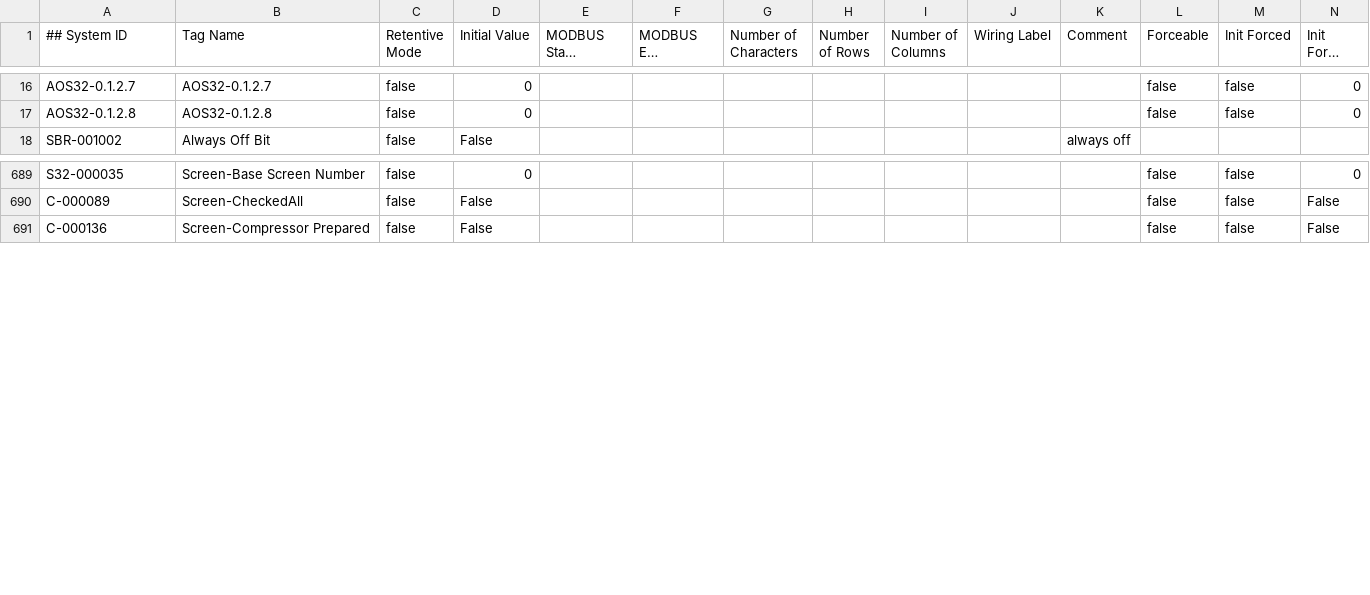
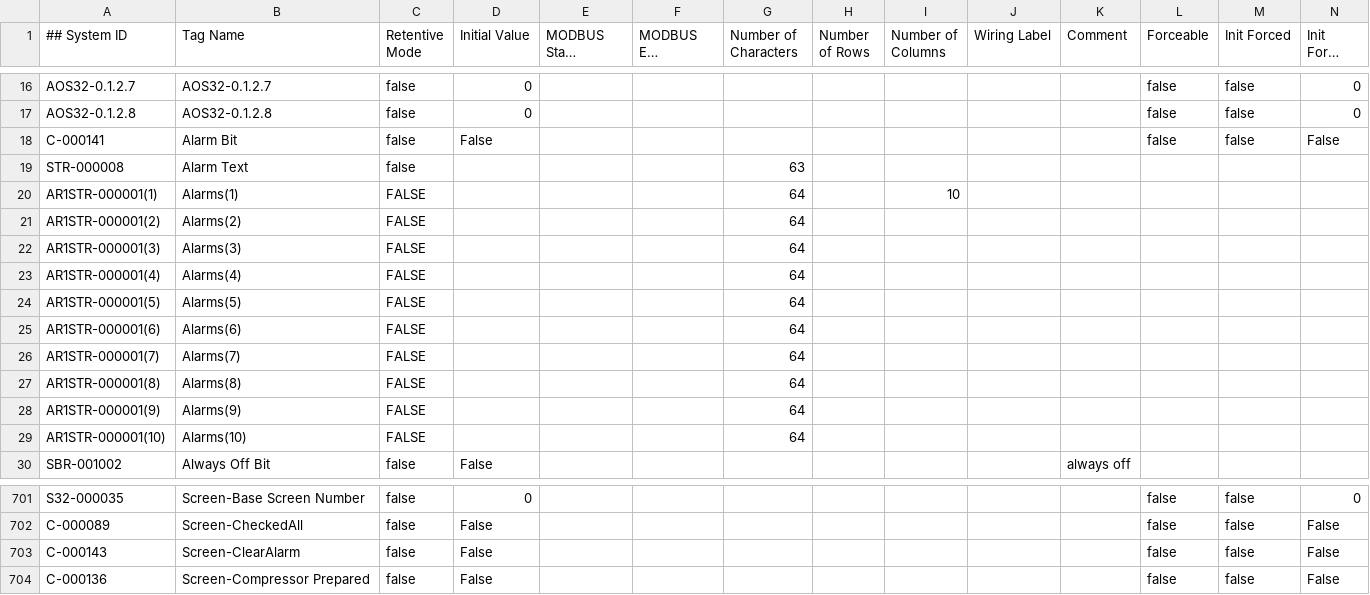
Before and after one commit to tuxx0rz/PLC-St-Louis, a CSV file: STLPJ1_Basic.csv, drawn as a sheet; only a part is shown, gaps mark what is left out; long unchanged cells end in ….

```diff
--- a/STLPJ1_Basic.csv
+++ b/STLPJ1_Basic.csv
@@ -17,2 +17,14 @@ AOS32-0.1.2.7,"AOS32-0.1.2.7",false,"0",,,,,,,,false,false,"0",
 AOS32-0.1.2.8,"AOS32-0.1.2.8",false,"0",,,,,,,,false,false,"0",
+C-000141,"Alarm Bit",false,"False",,,,,,,,false,false,"False",
+STR-000008,"Alarm Text",false,,,,63,,,,,,,,
+AR1STR-000001(1),"Alarms(1)",FALSE,,,,64,,10,,,,,,
+AR1STR-000001(2),"Alarms(2)",FALSE,,,,64,,,,,,,,
+AR1STR-000001(3),"Alarms(3)",FALSE,,,,64,,,,,,,,
+AR1STR-000001(4),"Alarms(4)",FALSE,,,,64,,,,,,,,
+AR1STR-000001(5),"Alarms(5)",FALSE,,,,64,,,,,,,,
+AR1STR-000001(6),"Alarms(6)",FALSE,,,,64,,,,,,,,
+AR1STR-000001(7),"Alarms(7)",FALSE,,,,64,,,,,,,,
+AR1STR-000001(8),"Alarms(8)",FALSE,,,,64,,,,,,,,
+AR1STR-000001(9),"Alarms(9)",FALSE,,,,64,,,,,,,,
+AR1STR-000001(10),"Alarms(10)",FALSE,,,,64,,,,,,,,
 SBR-001002,"Always Off Bit",false,"False",,,,,,,"always off",,,,
@@ -690,2 +702,3 @@ S32-000035,"Screen-Base Screen Number",false,"0",,,,,,,,false,false,"0",
 C-000089,"Screen-CheckedAll",false,"False",,,,,,,,false,false,"False",
+C-000143,"Screen-ClearAlarm",false,"False",,,,,,,,false,false,"False",
 C-000136,"Screen-Compressor Prepared",false,"False",,,,,,,,false,false,"False",
```
Also changed, not shown: STLPJ1_Extended.csv, 2 other files.
